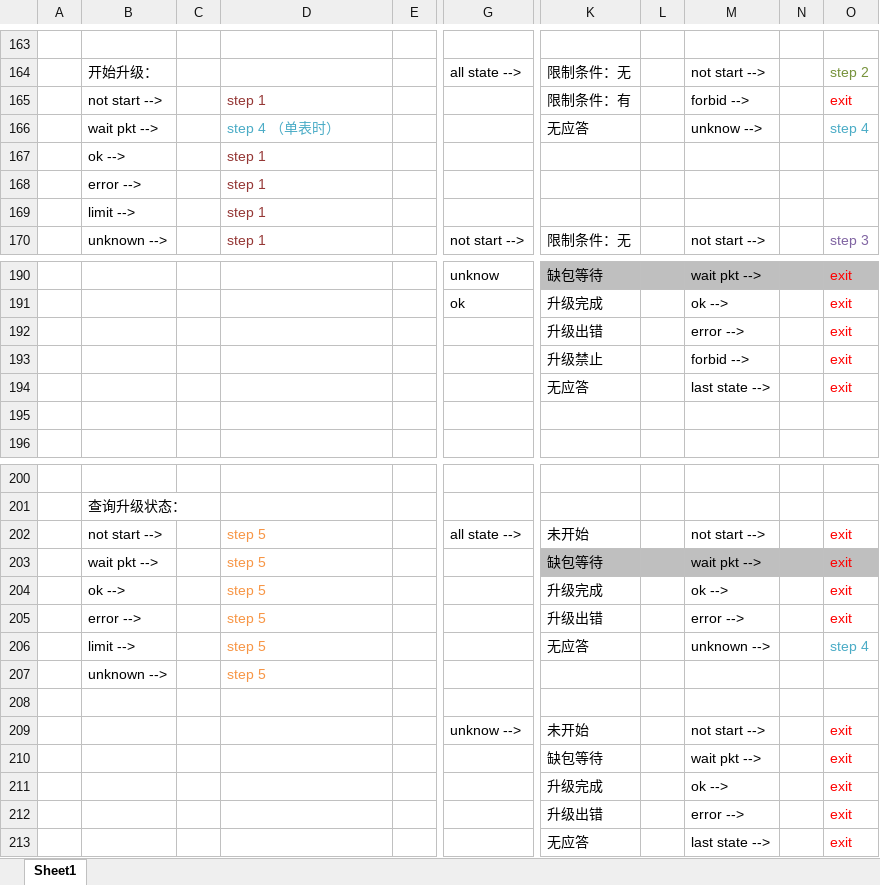
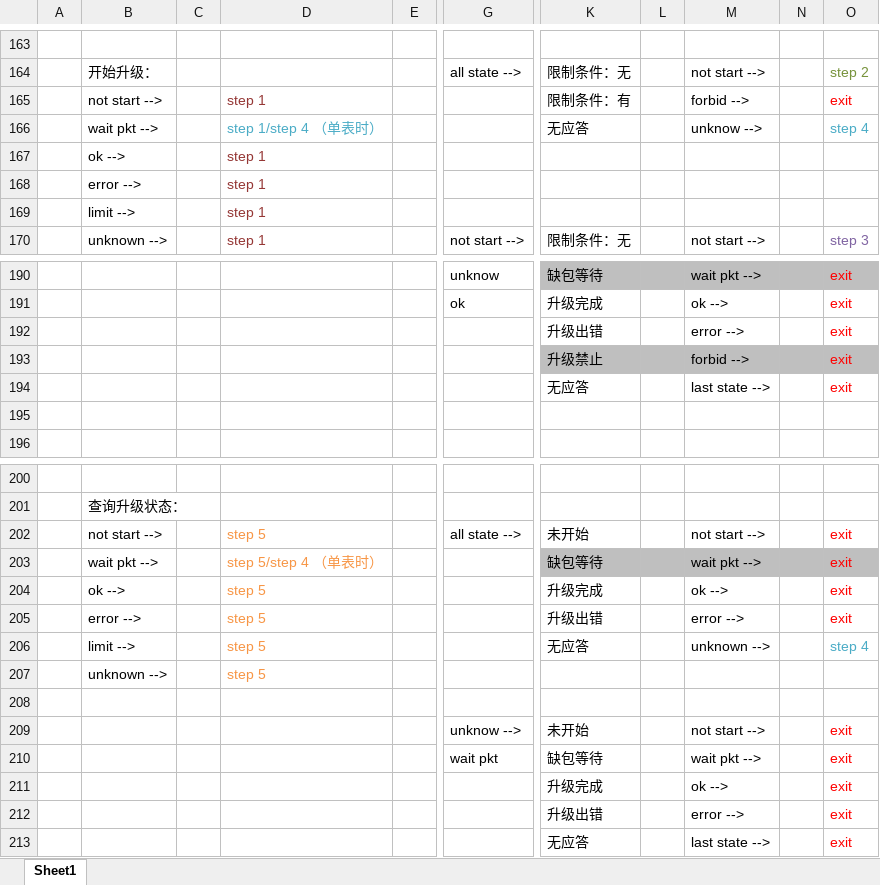
Before and after one commit to l1352025/A380_PDA, an Excel workbook: doc/水表功能列表.xlsx, sheet Sheet1, drawn as a sheet; only a part is shown, gaps mark what is left out; values as stored, in another font and other column widths than the file's, no borders; charts and pictures not drawn; the diff names each change by its address in the sheet, - before the commit and + after, or states it on an @@ line.

```diff
--- a/doc/水表功能列表.xlsx (sheet Sheet1)
+++ b/doc/水表功能列表.xlsx (sheet Sheet1)
-D166: step 4 （单表时）
+D166: step 1/step 4 （单表时）
-K193:O193 fill: none
+K193:O193 fill: #BFBFBF
-D203: step 5
+D203: step 5/step 4 （单表时）
-G210: (empty)
+G210: wait pkt
```
Also changed, not shown: charts or pictures, 12 other files.
